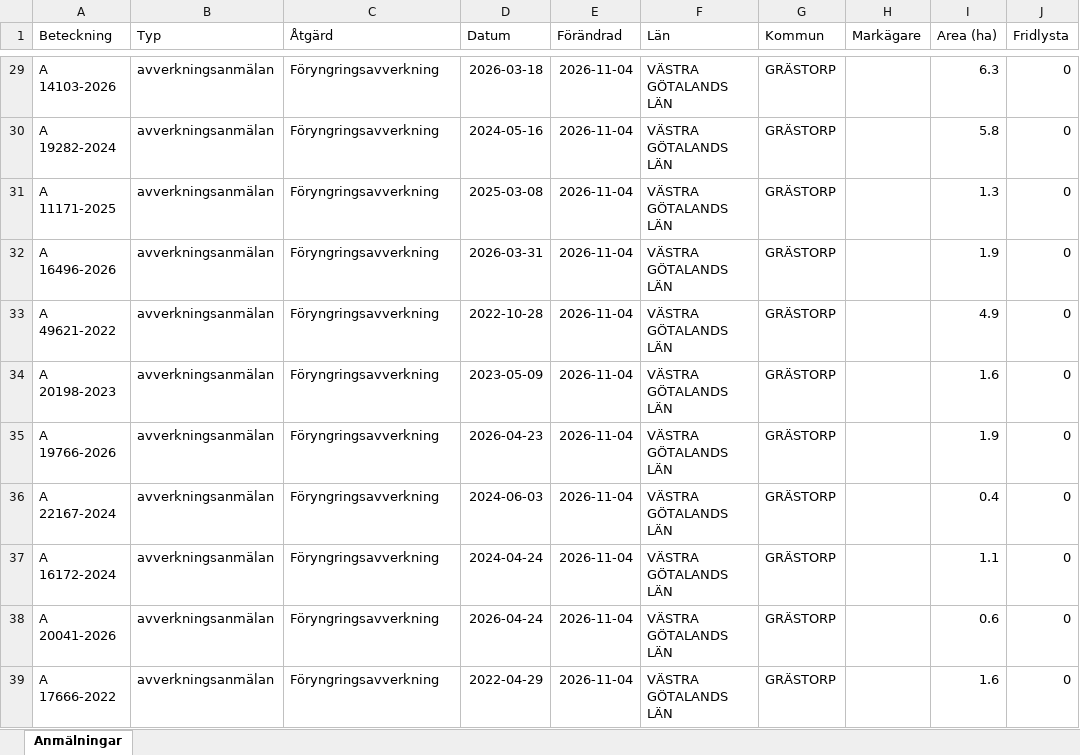
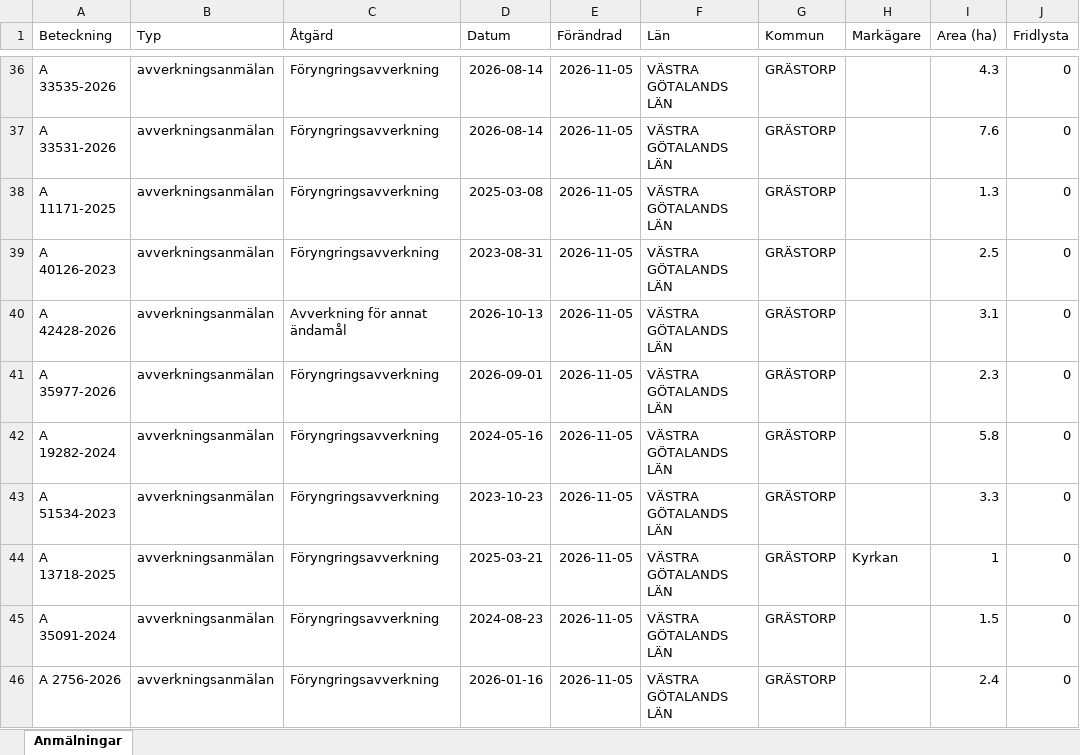
Before and after one commit to klasma/Logging_1444, an Excel workbook: Översikt GRÄSTORP.xlsx, sheet Anmälningar, drawn as a sheet; only a part is shown, gaps mark what is left out; values as stored, in another font and other column widths than the file's, no borders; addresses are those after the commit; the diff covers the shown part only; the diff names each change by its address in the sheet, - before the commit and + after, or states it on an @@ line.

```diff
--- a/Översikt GRÄSTORP.xlsx (sheet Anmälningar)
+++ b/Översikt GRÄSTORP.xlsx (sheet Anmälningar)
-A36 (Beteckning): A 14103-2026
+A36 (Beteckning): A 33535-2026
-D36 (Datum): 2026-03-18
+D36 (Datum): 2026-08-14
-E36:E46 (Förändrad): 2026-11-04
+E36:E46 (Förändrad): 2026-11-05
-I36 (Area (ha)): 6.3
+I36 (Area (ha)): 4.3
-A37 (Beteckning): A 19282-2024
+A37 (Beteckning): A 33531-2026
-D37 (Datum): 2024-05-16
+D37 (Datum): 2026-08-14
-I37 (Area (ha)): 5.8
+I37 (Area (ha)): 7.6
-A39 (Beteckning): A 16496-2026
+A39 (Beteckning): A 40126-2023
-D39 (Datum): 2026-03-31
+D39 (Datum): 2023-08-31
-I39 (Area (ha)): 1.9
+I39 (Area (ha)): 2.5
-A40 (Beteckning): A 49621-2022
+A40 (Beteckning): A 42428-2026
-C40 (Åtgärd): Föryngringsavverkning
+C40 (Åtgärd): Avverkning för annat ändamål
-D40 (Datum): 2022-10-28
+D40 (Datum): 2026-10-13
-I40 (Area (ha)): 4.9
+I40 (Area (ha)): 3.1
-A41 (Beteckning): A 20198-2023
+A41 (Beteckning): A 35977-2026
-D41 (Datum): 2023-05-09
+D41 (Datum): 2026-09-01
-I41 (Area (ha)): 1.6
+I41 (Area (ha)): 2.3
-A42 (Beteckning): A 19766-2026
+A42 (Beteckning): A 19282-2024
-D42 (Datum): 2026-04-23
+D42 (Datum): 2024-05-16
-I42 (Area (ha)): 1.9
+I42 (Area (ha)): 5.8
-A43 (Beteckning): A 22167-2024
+A43 (Beteckning): A 51534-2023
-D43 (Datum): 2024-06-03
+D43 (Datum): 2023-10-23
-I43 (Area (ha)): 0.4
+I43 (Area (ha)): 3.3
-A44 (Beteckning): A 16172-2024
+A44 (Beteckning): A 13718-2025
-D44 (Datum): 2024-04-24
+D44 (Datum): 2025-03-21
-H44 (Markägare): (empty)
+H44 (Markägare): Kyrkan
-I44 (Area (ha)): 1.1
+I44 (Area (ha)): 1
-A45 (Beteckning): A 20041-2026
+A45 (Beteckning): A 35091-2024
-D45 (Datum): 2026-04-24
+D45 (Datum): 2024-08-23
-I45 (Area (ha)): 0.6
+I45 (Area (ha)): 1.5
-A46 (Beteckning): A 17666-2022
+A46 (Beteckning): A 2756-2026
-D46 (Datum): 2022-04-29
+D46 (Datum): 2026-01-16
-I46 (Area (ha)): 1.6
+I46 (Area (ha)): 2.4
```
Also changed, not shown: 8 added rows, 8 removed rows and 137 edited cells elsewhere in this sheet, artfynd/A 31076-2022 artfynd.xlsx, 6 other files.
